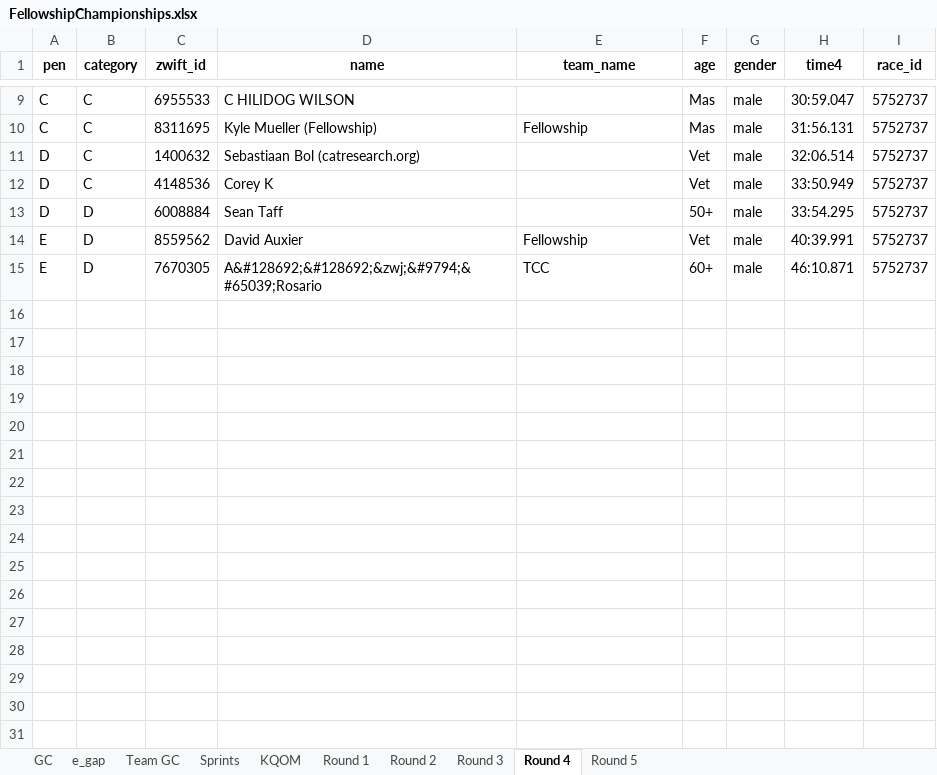
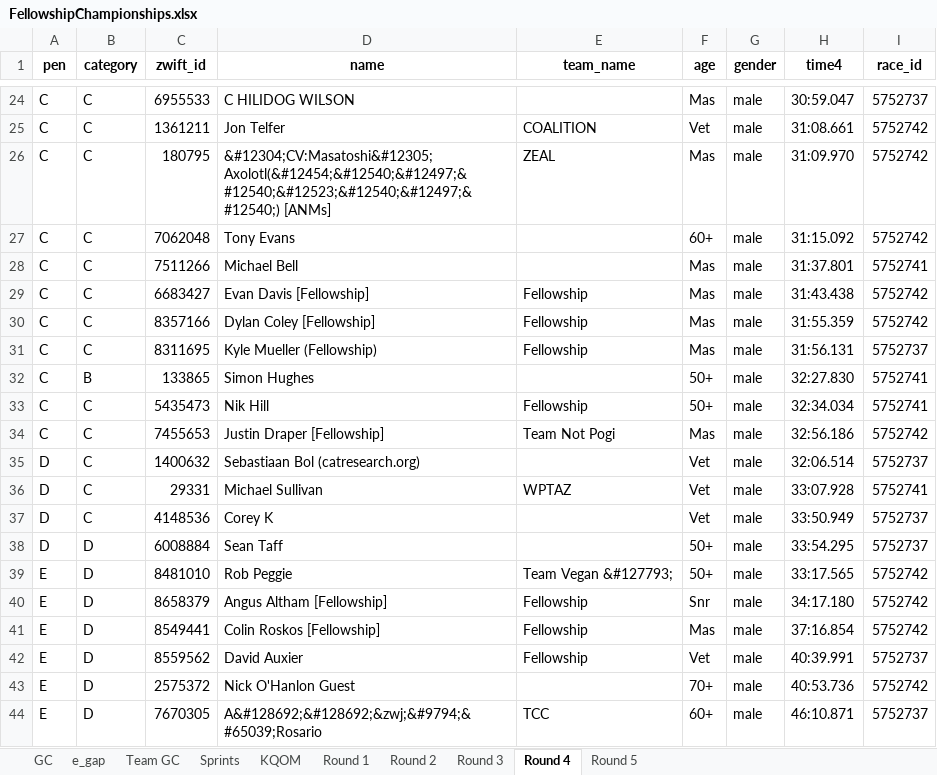
Before and after one commit to gleesonm1/FellowshipRaceSeries, an Excel workbook: FellowshipChampionships/FellowshipChampionships.xlsx, sheet Round 4, drawn as a sheet; only a part is shown, gaps mark what is left out; values as stored, in another font and other column widths than the file's, no borders; the diff covers the shown part only; the diff names each change by its address in the sheet, - before the commit and + after, or states it on an @@ line.

```diff
--- a/FellowshipChampionships/FellowshipChampionships.xlsx (sheet Round 4)
+++ b/FellowshipChampionships/FellowshipChampionships.xlsx (sheet Round 4)
+row 25: C | C | 1361211 | Jon Telfer | COALITION | Vet | male | 31:08.661 | 5752742
+row 26: C | C | 180795 | &#12304;CV:Masatoshi&#12305; Axolotl(&#12454;&#12540;&#12497;&#12540;&#12523;&#12540;&#12497;&#12540;) [ANMs] | ZEAL | Mas | male | 31:09.970 | 5752742
+row 27: C | C | 7062048 | Tony Evans |  | 60+ | male | 31:15.092 | 5752742
+row 28: C | C | 7511266 | Michael Bell |  | Mas | male | 31:37.801 | 5752741
+row 29: C | C | 6683427 | Evan Davis [Fellowship] | Fellowship | Mas | male | 31:43.438 | 5752742
+row 30: C | C | 8357166 | Dylan Coley [Fellowship] | Fellowship | Mas | male | 31:55.359 | 5752742
+row 32: C | B | 133865 | Simon Hughes |  | 50+ | male | 32:27.830 | 5752741
+row 33: C | C | 5435473 | Nik Hill | Fellowship | 50+ | male | 32:34.034 | 5752741
+row 34: C | C | 7455653 | Justin Draper [Fellowship] | Team Not Pogi | Mas | male | 32:56.186 | 5752742
+row 36: D | C | 29331 | Michael Sullivan | WPTAZ | Vet | male | 33:07.928 | 5752741
+row 39: E | D | 8481010 | Rob Peggie | Team Vegan &#127793; | 50+ | male | 33:17.565 | 5752742
+row 40: E | D | 8658379 | Angus Altham [Fellowship] | Fellowship | Snr | male | 34:17.180 | 5752742
+row 41: E | D | 8549441 | Colin Roskos [Fellowship] | Fellowship | Mas | male | 37:16.854 | 5752742
+row 43: E | D | 2575372 | Nick O'Hanlon Guest |  | 70+ | male | 40:53.736 | 5752742
```
Also changed, not shown: 15 added rows elsewhere in this sheet, sheet Sprints, sheet KQOM, sheet e_gap, sheet GC, sheet Team GC, sheet Round 1, 2 more sheets.
